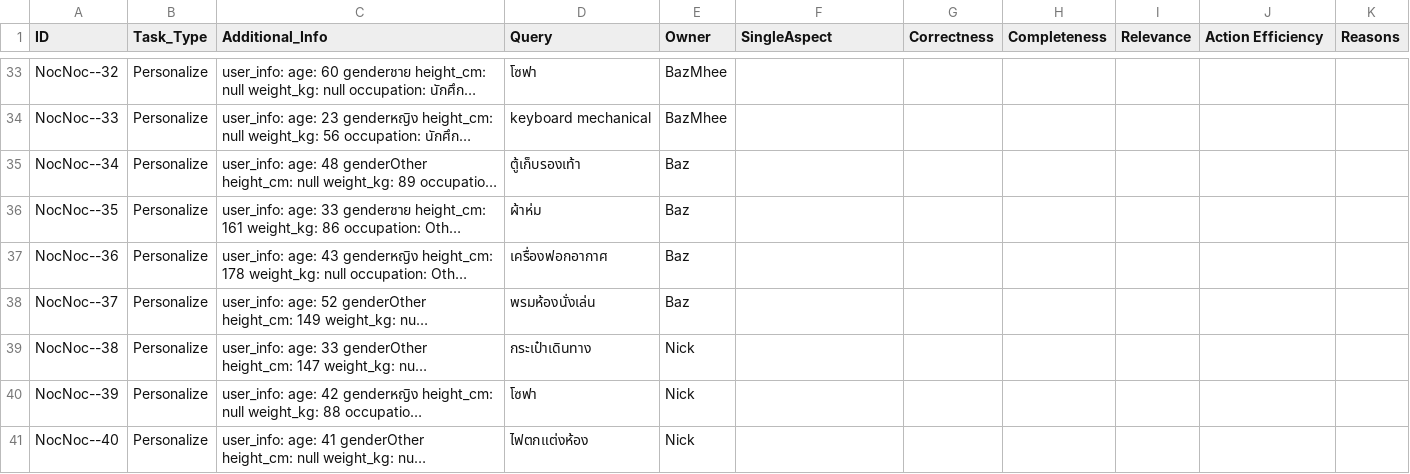
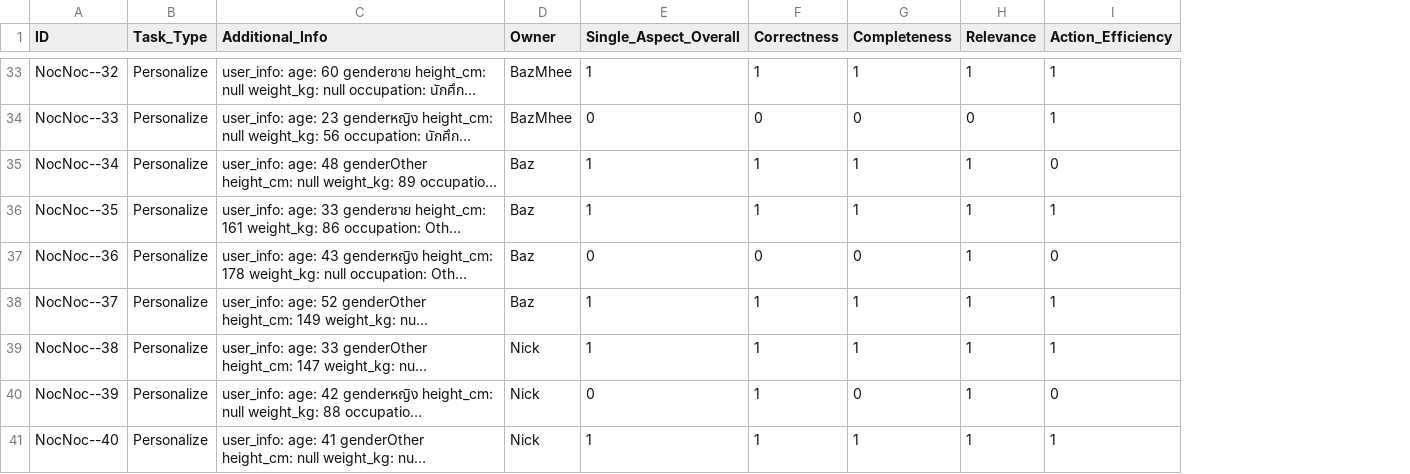
Before and after one commit to yoaperm/WebVoyager, a CSV file: evaluation/evaluation_eyeball.csv, drawn as a sheet; only a part is shown, gaps mark what is left out; long unchanged cells end in …; removed rows and columns are numbered as before the commit, all else as after; the diff covers the shown part only; the diff names each change by its address in the sheet, - before the commit and + after, or states it on an @@ line.

```diff
--- a/evaluation/evaluation_eyeball.csv
+++ b/evaluation/evaluation_eyeball.csv
-column D (Query), rows 33-41: โซฟา | keyboard mechanical | ตู้เก็บรองเท้า | ผ้าห่ม | เครื่องฟอกอากาศ | พรมห้องนั่งเล่น | กระเป๋าเดินทาง | โซฟา | ไฟตกแต่งห้อง
-column K (Reasons), empty
-E1: SingleAspect
+E1: Single_Aspect_Overall
-I1: Action Efficiency
+I1: Action_Efficiency
-E33 (Single_Aspect_Overall): (empty)
+E33 (Single_Aspect_Overall): 1
-F33 (Correctness): (empty)
+F33 (Correctness): 1
-G33 (Completeness): (empty)
+G33 (Completeness): 1
-H33 (Relevance): (empty)
+H33 (Relevance): 1
-I33:I34 (Action_Efficiency): (empty)
+I33:I34 (Action_Efficiency): 1
-E34 (Single_Aspect_Overall): (empty)
+E34 (Single_Aspect_Overall): 0
-F34 (Correctness): (empty)
+F34 (Correctness): 0
-G34 (Completeness): (empty)
+G34 (Completeness): 0
-H34 (Relevance): (empty)
+H34 (Relevance): 0
-E35:E36 (Single_Aspect_Overall): (empty)
+E35:E36 (Single_Aspect_Overall): 1
-F35:F36 (Correctness): (empty)
+F35:F36 (Correctness): 1
-G35:G36 (Completeness): (empty)
+G35:G36 (Completeness): 1
-H35:H41 (Relevance): (empty)
+H35:H41 (Relevance): 1
-I35 (Action_Efficiency): (empty)
+I35 (Action_Efficiency): 0
-I36 (Action_Efficiency): (empty)
+I36 (Action_Efficiency): 1
-E37 (Single_Aspect_Overall): (empty)
+E37 (Single_Aspect_Overall): 0
-F37 (Correctness): (empty)
+F37 (Correctness): 0
-G37 (Completeness): (empty)
+G37 (Completeness): 0
-I37 (Action_Efficiency): (empty)
+I37 (Action_Efficiency): 0
-E38:E39 (Single_Aspect_Overall): (empty)
+E38:E39 (Single_Aspect_Overall): 1
-F38:F41 (Correctness): (empty)
+F38:F41 (Correctness): 1
-G38:G39 (Completeness): (empty)
+G38:G39 (Completeness): 1
-I38:I39 (Action_Efficiency): (empty)
+I38:I39 (Action_Efficiency): 1
-E40 (Single_Aspect_Overall): (empty)
+E40 (Single_Aspect_Overall): 0
-G40 (Completeness): (empty)
+G40 (Completeness): 0
-I40 (Action_Efficiency): (empty)
+I40 (Action_Efficiency): 0
-E41 (Single_Aspect_Overall): (empty)
+E41 (Single_Aspect_Overall): 1
-G41 (Completeness): (empty)
+G41 (Completeness): 1
-I41 (Action_Efficiency): (empty)
+I41 (Action_Efficiency): 1
```
Also changed, not shown: 120 edited cells elsewhere in this file, 1 other file.
